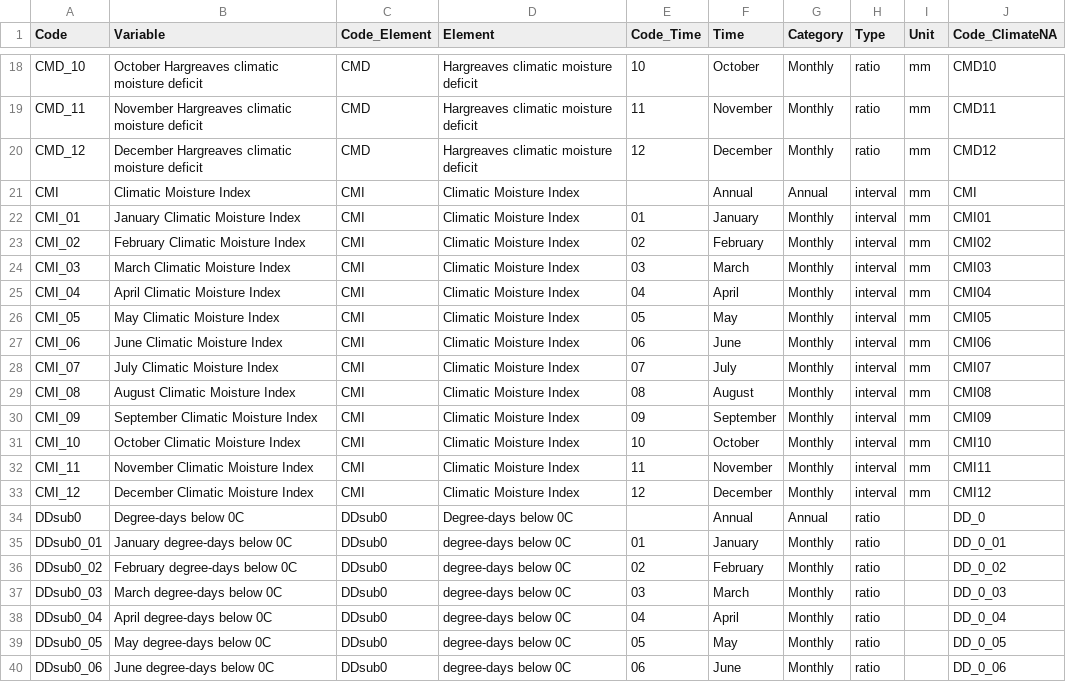
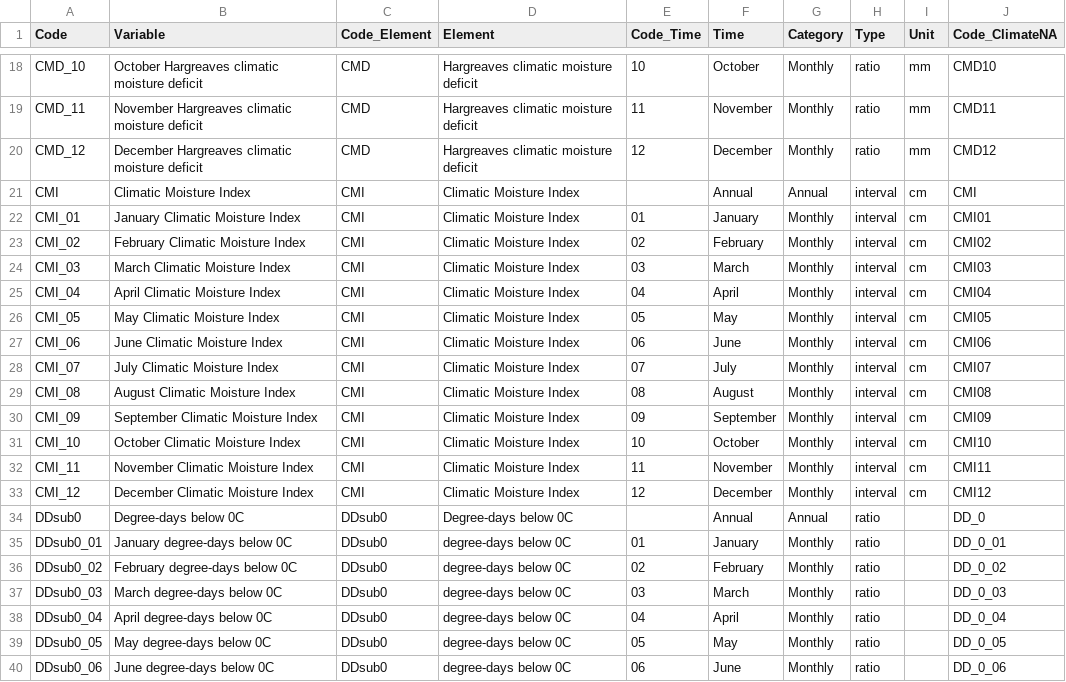
Before and after one commit to bcgov/climr, a CSV file: data-raw/derivedVariables/Variables_ClimateBC.csv, drawn as a sheet; only a part is shown, gaps mark what is left out.

```diff
--- a/data-raw/derivedVariables/Variables_ClimateBC.csv
+++ b/data-raw/derivedVariables/Variables_ClimateBC.csv
@@ -20,15 +20,15 @@ CMD_11,November Hargreaves climatic moisture deficit,CMD,Hargreaves climatic moi
 CMD_12,December Hargreaves climatic moisture deficit,CMD,Hargreaves climatic moisture deficit,12,December,Monthly,ratio,mm,CMD12
-CMI,Climatic Moisture Index,CMI,Climatic Moisture Index,,Annual,Annual,interval,mm,CMI
-CMI_01,January Climatic Moisture Index,CMI,Climatic Moisture Index,01,January,Monthly,interval,mm,CMI01
-CMI_02,February Climatic Moisture Index,CMI,Climatic Moisture Index,02,February,Monthly,interval,mm,CMI02
-CMI_03,March Climatic Moisture Index,CMI,Climatic Moisture Index,03,March,Monthly,interval,mm,CMI03
-CMI_04,April Climatic Moisture Index,CMI,Climatic Moisture Index,04,April,Monthly,interval,mm,CMI04
-CMI_05,May Climatic Moisture Index,CMI,Climatic Moisture Index,05,May,Monthly,interval,mm,CMI05
-CMI_06,June Climatic Moisture Index,CMI,Climatic Moisture Index,06,June,Monthly,interval,mm,CMI06
-CMI_07,July Climatic Moisture Index,CMI,Climatic Moisture Index,07,July,Monthly,interval,mm,CMI07
-CMI_08,August Climatic Moisture Index,CMI,Climatic Moisture Index,08,August,Monthly,interval,mm,CMI08
-CMI_09,September Climatic Moisture Index,CMI,Climatic Moisture Index,09,September,Monthly,interval,mm,CMI09
-CMI_10,October Climatic Moisture Index,CMI,Climatic Moisture Index,10,October,Monthly,interval,mm,CMI10
-CMI_11,November Climatic Moisture Index,CMI,Climatic Moisture Index,11,November,Monthly,interval,mm,CMI11
-CMI_12,December Climatic Moisture Index,CMI,Climatic Moisture Index,12,December,Monthly,interval,mm,CMI12
+CMI,Climatic Moisture Index,CMI,Climatic Moisture Index,,Annual,Annual,interval,cm,CMI
+CMI_01,January Climatic Moisture Index,CMI,Climatic Moisture Index,01,January,Monthly,interval,cm,CMI01
+CMI_02,February Climatic Moisture Index,CMI,Climatic Moisture Index,02,February,Monthly,interval,cm,CMI02
+CMI_03,March Climatic Moisture Index,CMI,Climatic Moisture Index,03,March,Monthly,interval,cm,CMI03
+CMI_04,April Climatic Moisture Index,CMI,Climatic Moisture Index,04,April,Monthly,interval,cm,CMI04
+CMI_05,May Climatic Moisture Index,CMI,Climatic Moisture Index,05,May,Monthly,interval,cm,CMI05
+CMI_06,June Climatic Moisture Index,CMI,Climatic Moisture Index,06,June,Monthly,interval,cm,CMI06
+CMI_07,July Climatic Moisture Index,CMI,Climatic Moisture Index,07,July,Monthly,interval,cm,CMI07
+CMI_08,August Climatic Moisture Index,CMI,Climatic Moisture Index,08,August,Monthly,interval,cm,CMI08
+CMI_09,September Climatic Moisture Index,CMI,Climatic Moisture Index,09,September,Monthly,interval,cm,CMI09
+CMI_10,October Climatic Moisture Index,CMI,Climatic Moisture Index,10,October,Monthly,interval,cm,CMI10
+CMI_11,November Climatic Moisture Index,CMI,Climatic Moisture Index,11,November,Monthly,interval,cm,CMI11
+CMI_12,December Climatic Moisture Index,CMI,Climatic Moisture Index,12,December,Monthly,interval,cm,CMI12
 DDsub0,Degree-days below 0C,DDsub0,Degree-days below 0C,,Annual,Annual,ratio,,DD_0
```
